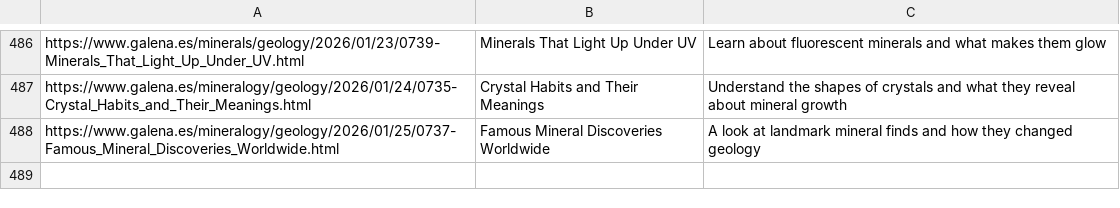
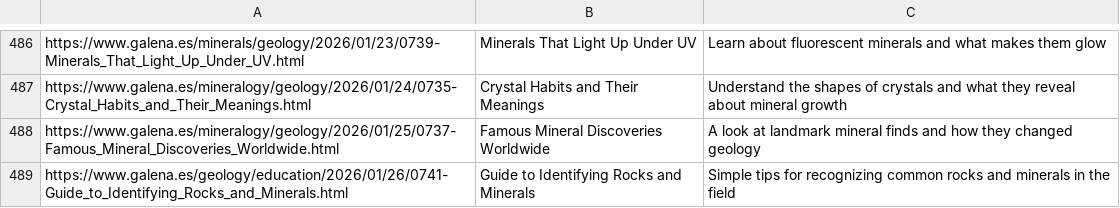
Before and after one commit to agigante80/galena_es, a CSV file: AI_content/list_of_ARCHIVED_topics.csv, drawn as a sheet; only a part is shown, gaps mark what is left out; the diff names each change by its address in the sheet, - before the commit and + after, or states it on an @@ line.

```diff
--- a/AI_content/list_of_ARCHIVED_topics.csv
+++ b/AI_content/list_of_ARCHIVED_topics.csv
+row 489: https://www.galena.es/geology/education/2026/01/26/0741-Guide_to_Identifying_Rocks_and_Minerals.html | Guide to Identifying Rocks and Minerals | Simple tips for recognizing common rocks and minerals in the field
```
Also changed, not shown: AI_content/list_of_NEW_topics.csv, 3 other files.
